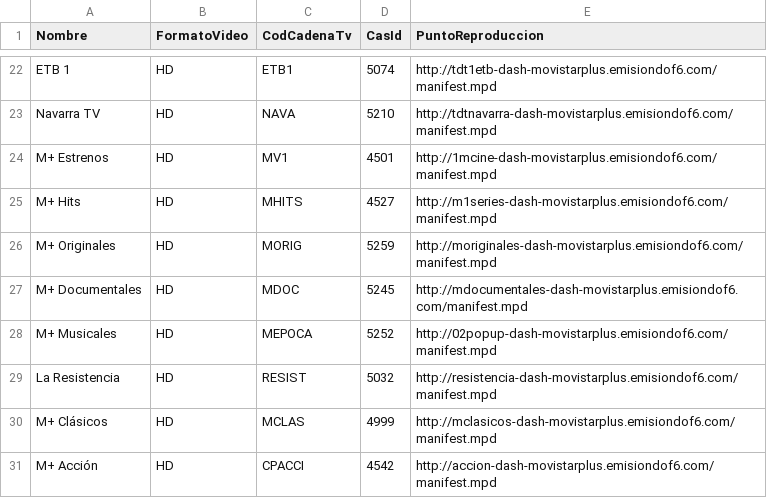
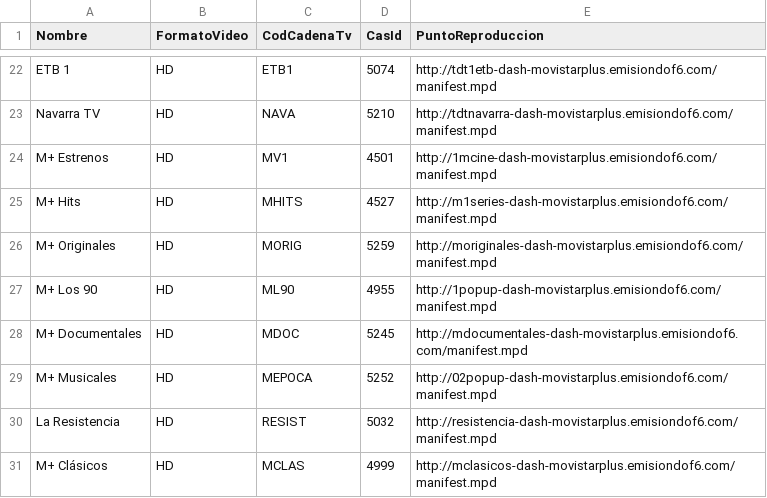
Before and after one commit to alicatesTEAM/Mfeed, a CSV file: ott.csv, drawn as a sheet; only a part is shown, gaps mark what is left out; the shorter side is filled out with more unchanged rows; the diff names each change by its address in the sheet, - before the commit and + after, or states it on an @@ line.

```diff
--- a/ott.csv
+++ b/ott.csv
+row 27: M+ Los 90 | HD | ML90 | 4955 | http://1popup-dash-movistarplus.emisiondof6.com/manifest.mpd
```
Also changed, not shown: difusion.csv.
